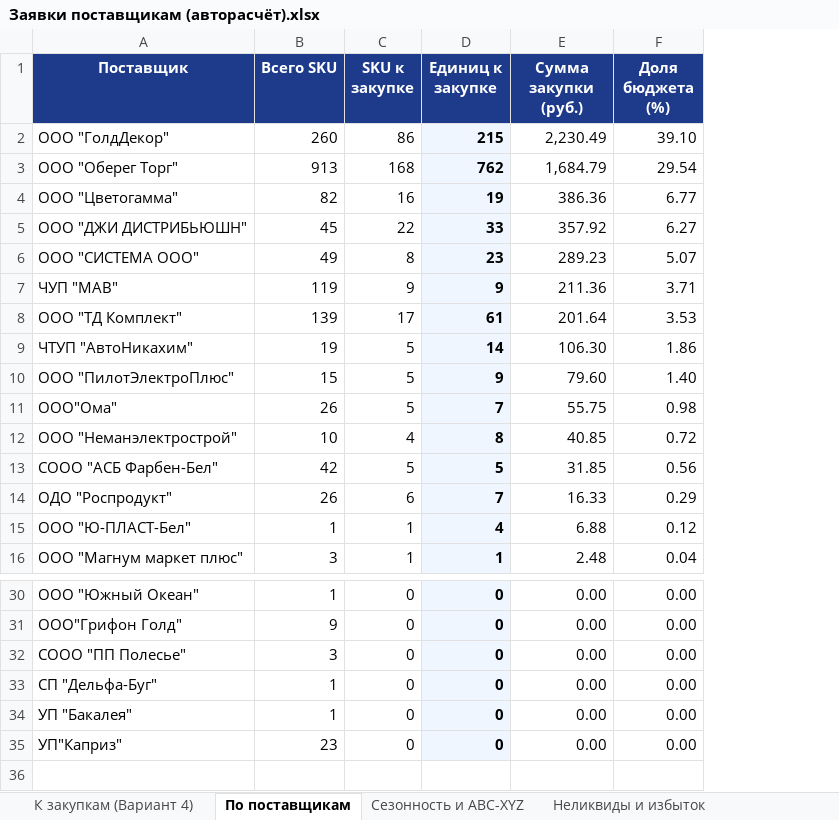
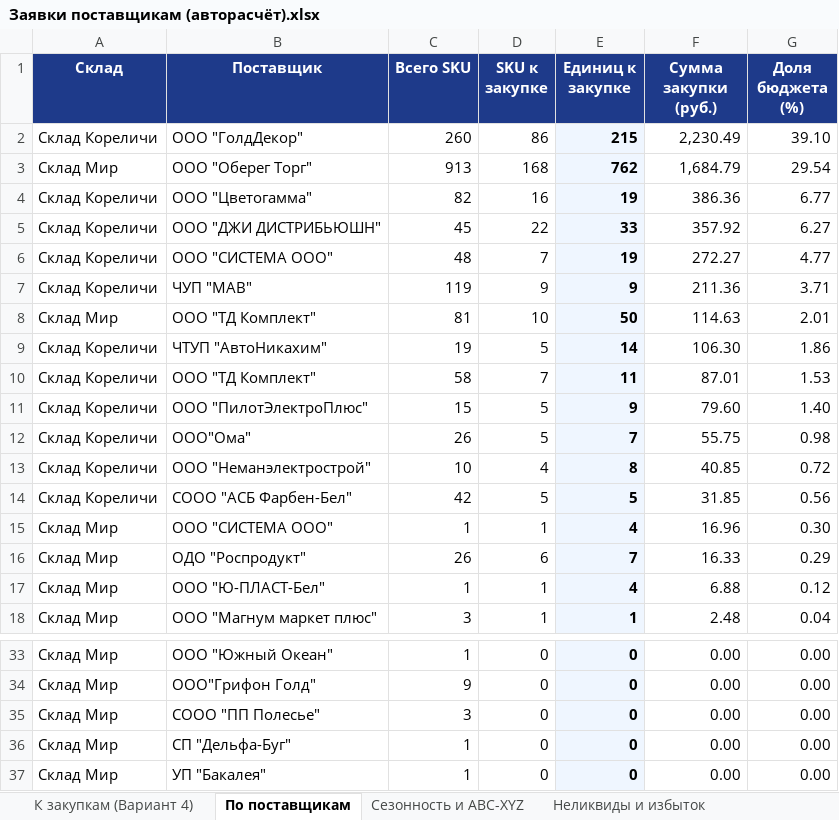
Before and after one commit to slchumak75-sketch/Ostatki-2, an Excel workbook: Заявки поставщикам (авторасчёт).xlsx, sheet По поставщикам, drawn as a sheet; only a part is shown, gaps mark what is left out; values as stored, in another font and other column widths than the file's, no borders; removed rows and columns are numbered as before the commit, all else as after; the diff covers the shown part only; the diff names each change by its address in the sheet, - before the commit and + after, or states it on an @@ line.

```diff
--- a/Заявки поставщикам (авторасчёт).xlsx (sheet По поставщикам)
+++ b/Заявки поставщикам (авторасчёт).xlsx (sheet По поставщикам)
+column A (Склад), rows 2-5: Склад Кореличи | Склад Мир | Склад Кореличи | Склад Кореличи; row 7: Склад Кореличи; row 9: Склад Кореличи; rows 11-14: all Склад Кореличи; rows 16-18: all Склад Мир; rows 33-37: all Склад Мир
-row 6: ООО "СИСТЕМА ООО" | 49 | 8 | 23 | 289.23 | 5.07
+row 6: Склад Кореличи | ООО "СИСТЕМА ООО" | 48 | 7 | 19 | 272.27 | 4.77
-row 8: ООО "ТД Комплект" | 139 | 17 | 61 | 201.64 | 3.53
+row 8: Склад Мир | ООО "ТД Комплект" | 81 | 10 | 50 | 114.63 | 2.01
+row 10: Склад Кореличи | ООО "ТД Комплект" | 58 | 7 | 11 | 87.01 | 1.53
+row 15: Склад Мир | ООО "СИСТЕМА ООО" | 1 | 1 | 4 | 16.96 | 0.30
@@ row 35 moved to row 27: Склад Кореличи @@
```
Also changed, not shown: 6 moved rows elsewhere in this sheet, sheet Неликвиды и избыток, Ведомость с периодом ОК (1).xlsx, 11 other files.
